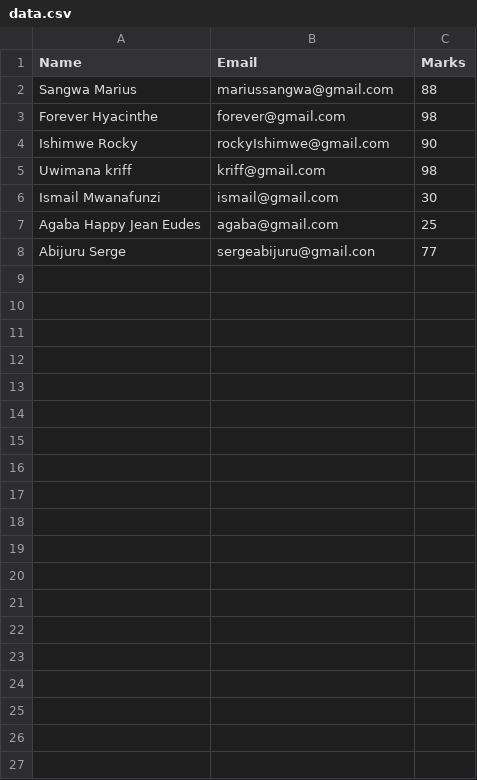
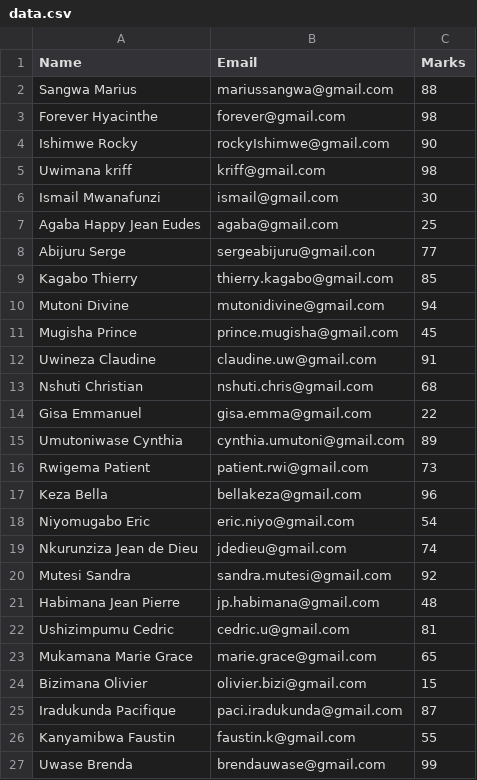
Before and after one commit to sangwa-marius/backup, a CSV file: basics/Fileoperations/AWK/data.csv, drawn as a sheet; only a part is shown; the diff covers the shown part only.

Commit message:
Now the table formatting is too awesome

```diff
--- a/basics/Fileoperations/AWK/data.csv
+++ b/basics/Fileoperations/AWK/data.csv
@@ -8 +8,20 @@ Agaba Happy Jean Eudes,agaba@gmail.com,25
 Abijuru Serge,sergeabijuru@gmail.con,77
+Kagabo Thierry,thierry.kagabo@gmail.com,85
+Mutoni Divine,mutonidivine@gmail.com,94
+Mugisha Prince,prince.mugisha@gmail.com,45
+Uwineza Claudine,claudine.uw@gmail.com,91
+Nshuti Christian,nshuti.chris@gmail.com,68
+Gisa Emmanuel,gisa.emma@gmail.com,22
+Umutoniwase Cynthia,cynthia.umutoni@gmail.com,89
+Rwigema Patient,patient.rwi@gmail.com,73
+Keza Bella,bellakeza@gmail.com,96
+Niyomugabo Eric,eric.niyo@gmail.com,54
+Nkurunziza Jean de Dieu,jdedieu@gmail.com,74
+Mutesi Sandra,sandra.mutesi@gmail.com,92
+Habimana Jean Pierre,jp.habimana@gmail.com,48
+Ushizimpumu Cedric,cedric.u@gmail.com,81
+Mukamana Marie Grace,marie.grace@gmail.com,65
+Bizimana Olivier,olivier.bizi@gmail.com,15
+Iradukunda Pacifique,paci.iradukunda@gmail.com,87
+Kanyamibwa Faustin,faustin.k@gmail.com,55
+Uwase Brenda,brendauwase@gmail.com,99
```
Also changed, not shown: 16 added rows elsewhere in this file, 1 other file.
